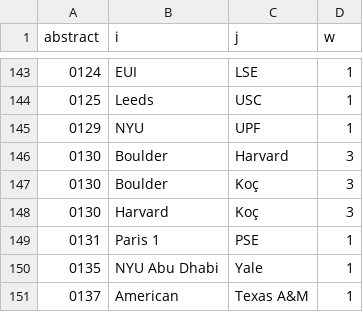
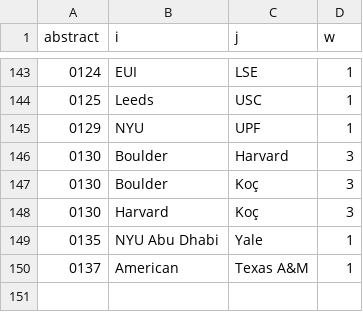
Before and after one commit to briatte/epsa2020, a TSV file: data/edges-1mode.tsv, drawn as a sheet; only a part is shown, gaps mark what is left out; the diff names each change by its address in the sheet, - before the commit and + after, or states it on an @@ line.

Commit message:
tiny data modification

```diff
--- a/data/edges-1mode.tsv
+++ b/data/edges-1mode.tsv
-row 149: 0131 | Paris 1 | PSE | 1
```
Also changed, not shown: data/edges-2mode.tsv.
